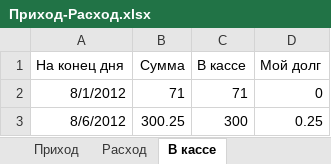
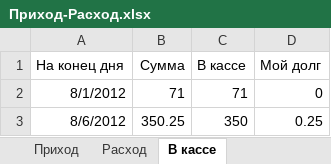
Before and after one commit to Balog/GraphWork, an Excel workbook: Касса/Приход-Расход.xlsx, sheet В кассе, drawn as a sheet; values as stored, in another font and other column widths than the file's, no borders; the diff names each change by its address in the sheet, - before the commit and + after, or states it on an @@ line.

```diff
--- a/Касса/Приход-Расход.xlsx (sheet В кассе)
+++ b/Касса/Приход-Расход.xlsx (sheet В кассе)
-B3 (Сумма): 300.25
+B3 (Сумма): 350.25
-C3 (В кассе): 300
+C3 (В кассе): 350
```
Also changed, not shown: sheet Приход, 10 other files.
